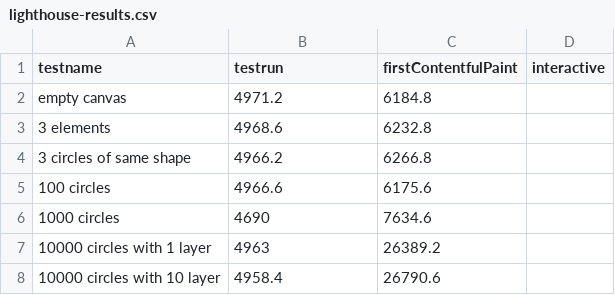
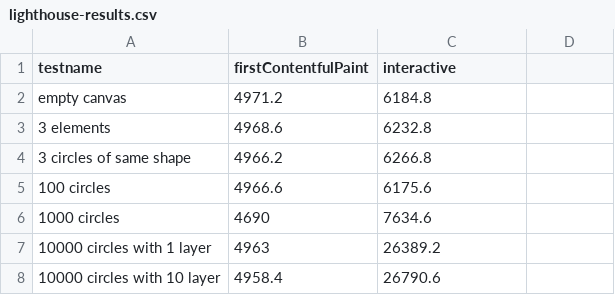
Before and after one commit to ElektraInitiative/PermaplanT, a CSV file: benchmarks/report/lighthouse-results.csv, drawn as a sheet.

```diff
--- a/benchmarks/report/lighthouse-results.csv
+++ b/benchmarks/report/lighthouse-results.csv
@@ -1,2 +1,2 @@
-testname,testrun,firstContentfulPaint,interactive
+testname,firstContentfulPaint,interactive
 empty canvas,4971.2,6184.8
```
Also changed, not shown: 2 other files.
